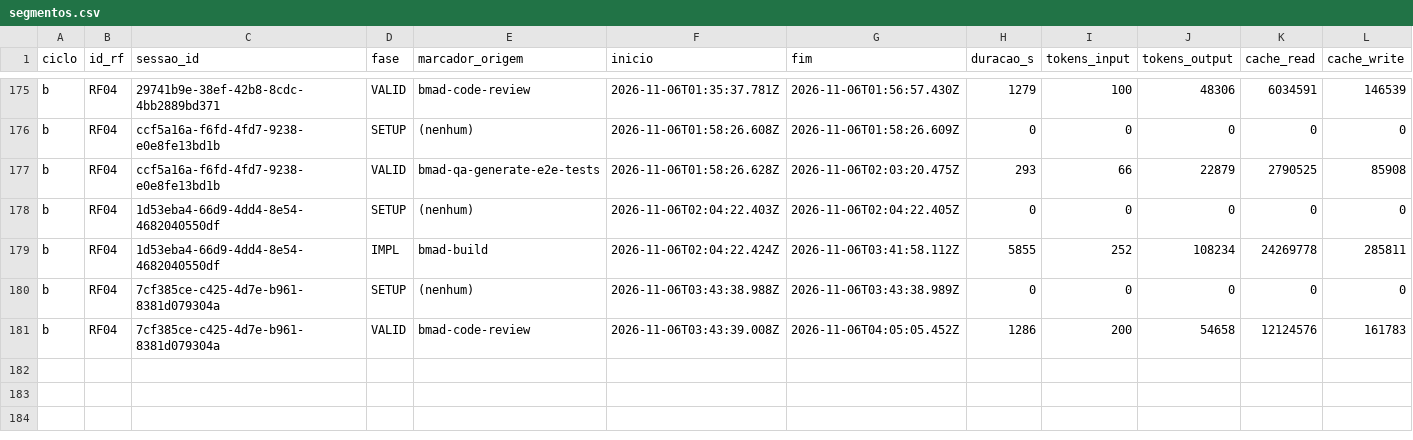
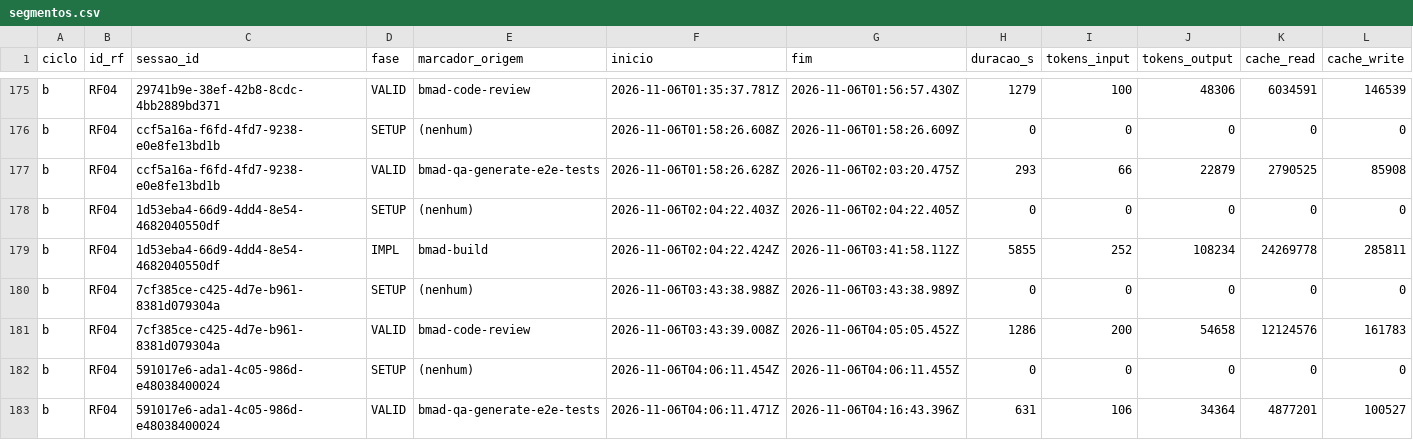
Before and after one commit to WagnerofDuarte/cerne-avaliacao, a CSV file: dados/cicloB/segmentos.csv, drawn as a sheet; only a part is shown, gaps mark what is left out; rows hold the shown columns only; the diff names each change by its address in the sheet, - before the commit and + after, or states it on an @@ line.

Commit message:
Dados ciclo B: RF04, bmad-qa story 6.3

```diff
--- a/dados/cicloB/segmentos.csv
+++ b/dados/cicloB/segmentos.csv
+row 182: b | RF04 | 591017e6-ada1-4c05-986d-e48038400024 | SETUP | (nenhum) | 2026-11-06T04:06:11.454Z | 2026-11-06T04:06:11.455Z | 0 | 0 | 0 | 0 | 0
+row 183: b | RF04 | 591017e6-ada1-4c05-986d-e48038400024 | VALID | bmad-qa-generate-e2e-tests | 2026-11-06T04:06:11.471Z | 2026-11-06T04:16:43.396Z | 631 | 106 | 34364 | 4877201 | 100527
```
Also changed, not shown: dados/cicloB/revisoes_processo.csv, dados/cicloB/sessoes.csv, 1 other file.
